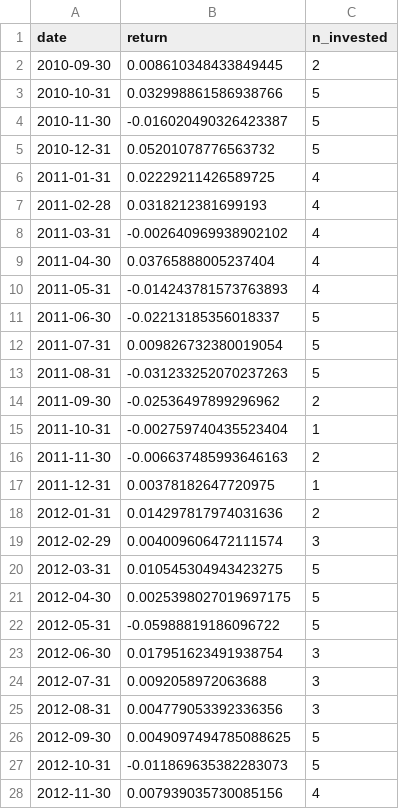
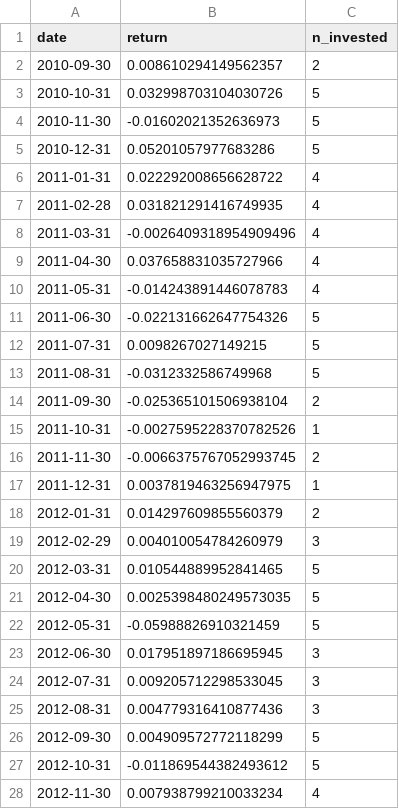
Before and after one commit to tgoneill24/AMS520FinalProject, a CSV file: faber_returns.csv, drawn as a sheet; only a part is shown; the diff covers the shown part only.

```diff
--- a/faber_returns.csv
+++ b/faber_returns.csv
@@ -1,28 +1,28 @@
 date,return,n_invested
-2010-09-30,0.008610348433849445,2
-2010-10-31,0.032998861586938766,5
-2010-11-30,-0.016020490326423387,5
-2010-12-31,0.05201078776563732,5
-2011-01-31,0.02229211426589725,4
-2011-02-28,0.0318212381699193,4
-2011-03-31,-0.002640969938902102,4
-2011-04-30,0.03765888005237404,4
-2011-05-31,-0.014243781573763893,4
-2011-06-30,-0.02213185356018337,5
-2011-07-31,0.009826732380019054,5
-2011-08-31,-0.031233252070237263,5
-2011-09-30,-0.02536497899296962,2
-2011-10-31,-0.002759740435523404,1
-2011-11-30,-0.006637485993646163,2
-2011-12-31,0.00378182647720975,1
-2012-01-31,0.014297817974031636,2
-2012-02-29,0.004009606472111574,3
-2012-03-31,0.010545304943423275,5
-2012-04-30,0.0025398027019697175,5
-2012-05-31,-0.05988819186096722,5
-2012-06-30,0.017951623491938754,3
-2012-07-31,0.0092058972063688,3
-2012-08-31,0.004779053392336356,3
-2012-09-30,0.0049097494785088625,5
-2012-10-31,-0.011869635382283073,5
-2012-11-30,0.007939035730085156,4
+2010-09-30,0.008610294149562357,2
+2010-10-31,0.032998703104030726,5
+2010-11-30,-0.01602021352636973,5
+2010-12-31,0.05201057977683286,5
+2011-01-31,0.022292008656628722,4
+2011-02-28,0.031821291416749935,4
+2011-03-31,-0.0026409318954909496,4
+2011-04-30,0.037658831035727966,4
+2011-05-31,-0.014243891446078783,4
+2011-06-30,-0.022131662647754326,5
+2011-07-31,0.0098267027149215,5
+2011-08-31,-0.0312332586749968,5
+2011-09-30,-0.025365101506938104,2
+2011-10-31,-0.0027595228370782526,1
+2011-11-30,-0.0066375767052993745,2
+2011-12-31,0.0037819463256947975,1
+2012-01-31,0.014297609855560379,2
+2012-02-29,0.004010054784260979,3
+2012-03-31,0.010544889952841465,5
+2012-04-30,0.0025398480249573035,5
+2012-05-31,-0.05988826910321459,5
+2012-06-30,0.017951897186695945,3
+2012-07-31,0.009205712298533045,3
+2012-08-31,0.004779316410877436,3
+2012-09-30,0.004909572772118299,5
+2012-10-31,-0.011869544382493612,5
+2012-11-30,0.007938799210033234,4
```
Also changed, not shown: 136 edited cells elsewhere in this file, cleaned_prices.csv, cleaned_prices_daily.csv, 7 other files.
